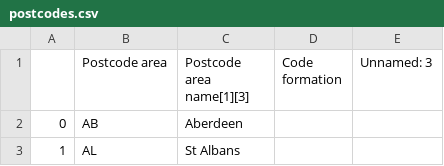
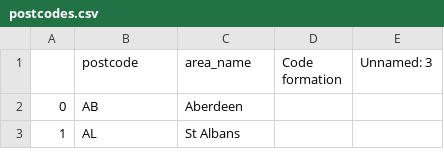
Before and after one commit to marco-cardoso/property_anomaly_detector_frontend, a CSV file: src/property_anomaly_detector/datasets/uk_postcodes/postcodes.csv, drawn as a sheet; only a part is shown.

Commit message:
Document script to download UK postcodes

```diff
--- a/src/property_anomaly_detector/datasets/uk_postcodes/postcodes.csv
+++ b/src/property_anomaly_detector/datasets/uk_postcodes/postcodes.csv
@@ -1,2 +1,2 @@
-,Postcode area,Postcode area name[1][3],Code formation,Unnamed: 3
+,postcode,area_name,Code formation,Unnamed: 3
 0,AB,Aberdeen,,
```
Also changed, not shown: 1 other file.
